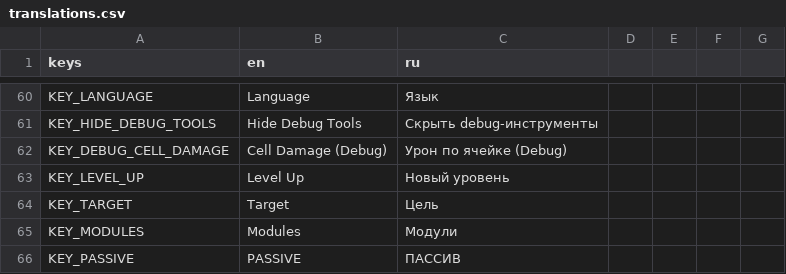
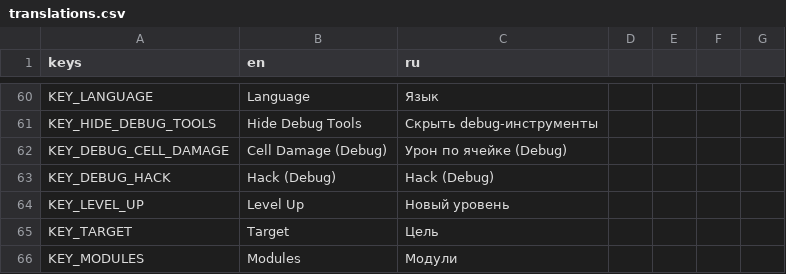
Before and after one commit to vtyurin89/framewrack_v1, a CSV file: translations/translations.csv, drawn as a sheet; only a part is shown, gaps mark what is left out; the shorter side is filled out with more unchanged rows.

```diff
--- a/translations/translations.csv
+++ b/translations/translations.csv
@@ -62,2 +62,3 @@ KEY_HIDE_DEBUG_TOOLS,Hide Debug Tools,Скрыть debug-инструменты
 KEY_DEBUG_CELL_DAMAGE,Cell Damage (Debug),Урон по ячейке (Debug)
+KEY_DEBUG_HACK,Hack (Debug),Hack (Debug)
 KEY_LEVEL_UP,Level Up,Новый уровень
```
Also changed, not shown: 3 other files.
